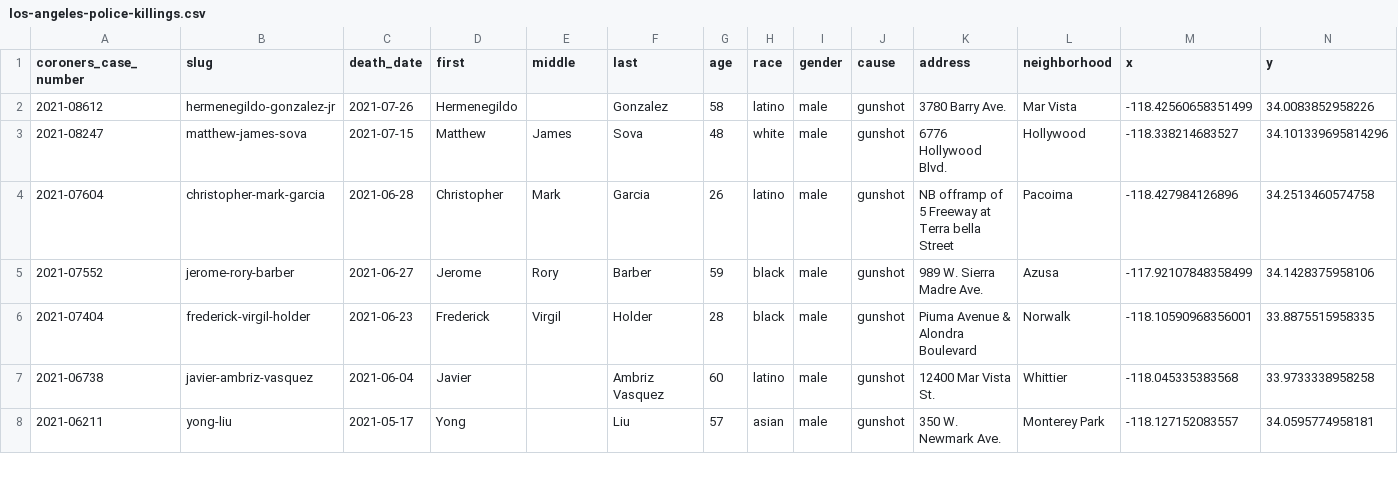
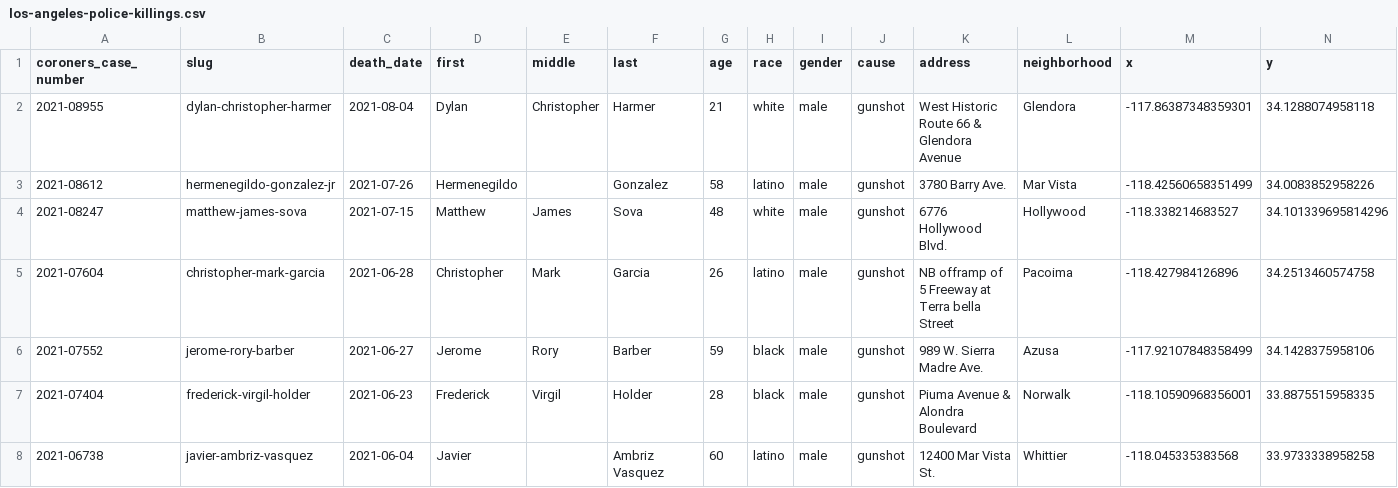
Before and after one commit to datadesk/los-angeles-police-killings-data, a CSV file: los-angeles-police-killings.csv, drawn as a sheet; only a part is shown; the shorter side is filled out with more unchanged rows.

```diff
--- a/los-angeles-police-killings.csv
+++ b/los-angeles-police-killings.csv
@@ -1,2 +1,3 @@
 coroners_case_number,slug,death_date,first,middle,last,age,race,gender,cause,address,neighborhood,x,y
+2021-08955,dylan-christopher-harmer,2021-08-04,Dylan,Christopher,Harmer,21,white,male,gunshot,West Historic Route 66 & Glendora Avenue,Glendora,-117.86387348359301,34.1288074958118
 2021-08612,hermenegildo-gonzalez-jr,2021-07-26,Hermenegildo,,Gonzalez,58,latino,male,gunshot,3780 Barry Ave.,Mar Vista,-118.42560658351499,34.0083852958226
```
